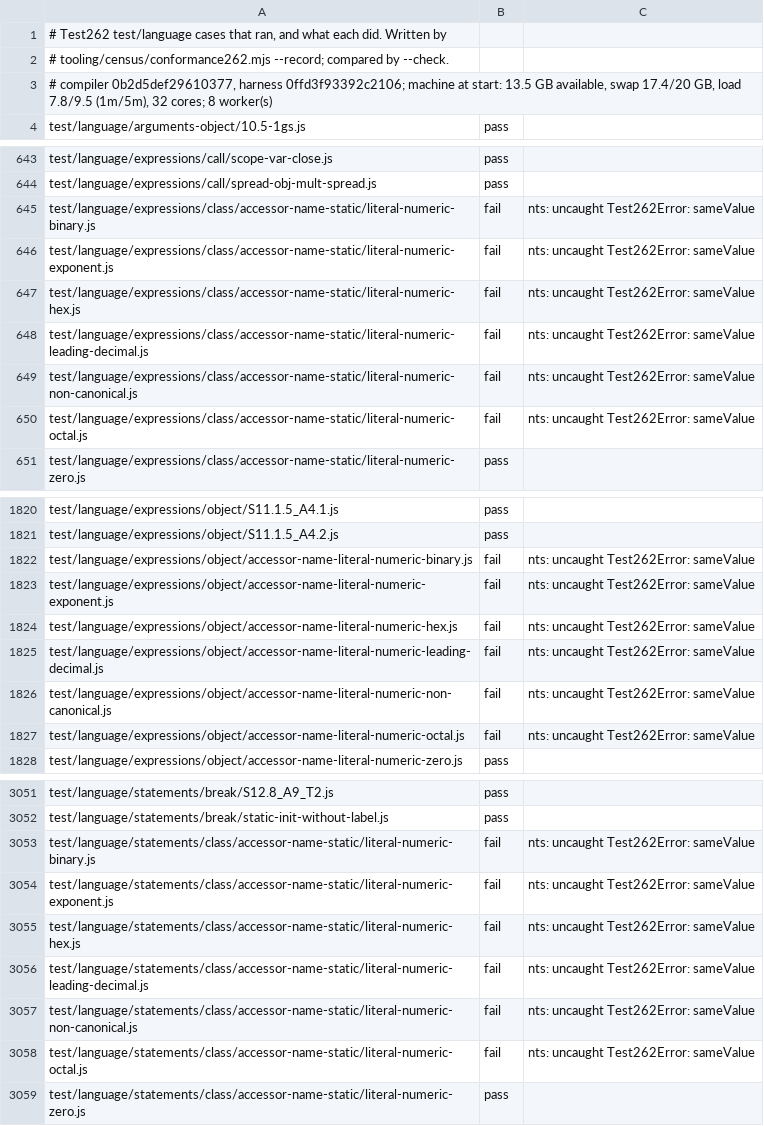
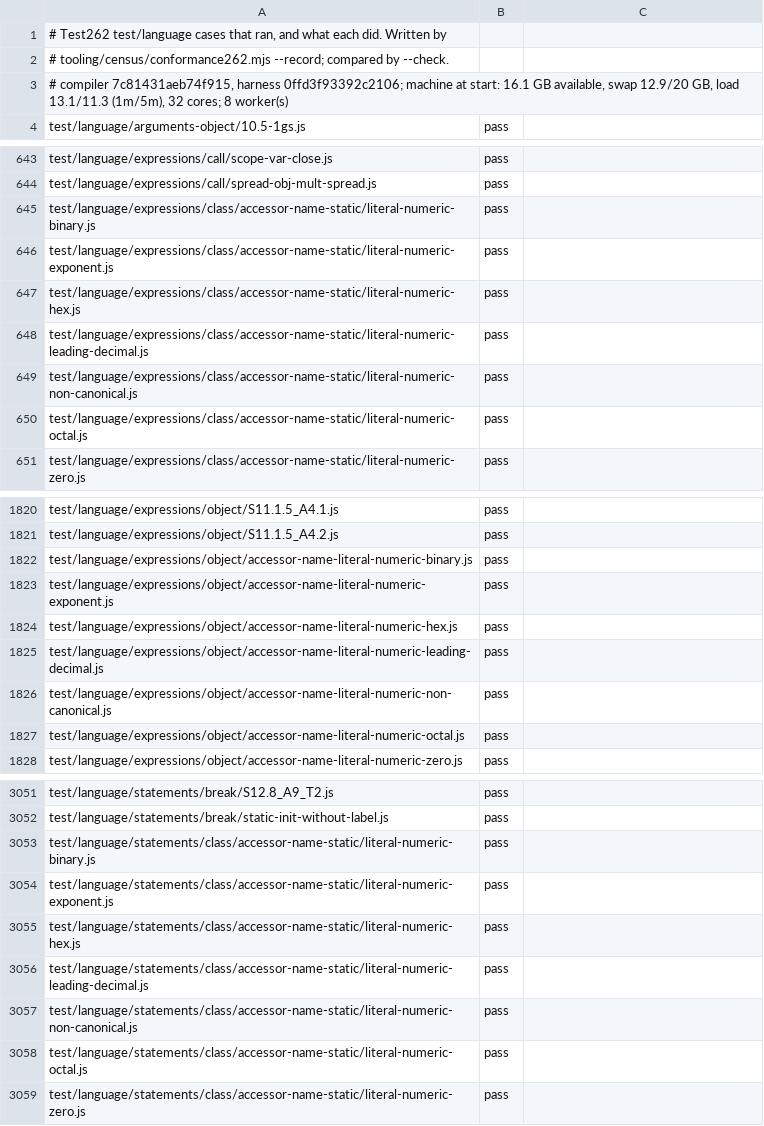
Before and after one commit to AkisArou/nts, a TSV file: tooling/census/test262-language.outcomes.tsv, drawn as a sheet; only a part is shown, gaps mark what is left out.

```diff
--- a/tooling/census/test262-language.outcomes.tsv
+++ b/tooling/census/test262-language.outcomes.tsv
@@ -2,3 +2,3 @@
 # tooling/census/conformance262.mjs --record; compared by --check.
-# compiler 0b2d5def29610377, harness 0ffd3f93392c2106; machine at start: 13.5 GB available, swap 17.4/20 GB, load 7.8/9.5 (1m/5m), 32 cores; 8 worker(s)
+# compiler 7c81431aeb74f915, harness 0ffd3f93392c2106; machine at start: 16.1 GB available, swap 12.9/20 GB, load 13.1/11.3 (1m/5m), 32 cores; 8 worker(s)
 test/language/arguments-object/10.5-1gs.js	pass	
@@ -644,8 +644,8 @@ test/language/expressions/call/scope-var-close.js	pass
 test/language/expressions/call/spread-obj-mult-spread.js	pass	
-test/language/expressions/class/accessor-name-static/literal-numeric-binary.js	fail	nts: uncaught Test262Error: sameValue
-test/language/expressions/class/accessor-name-static/literal-numeric-exponent.js	fail	nts: uncaught Test262Error: sameValue
-test/language/expressions/class/accessor-name-static/literal-numeric-hex.js	fail	nts: uncaught Test262Error: sameValue
-test/language/expressions/class/accessor-name-static/literal-numeric-leading-decimal.js	fail	nts: uncaught Test262Error: sameValue
-test/language/expressions/class/accessor-name-static/literal-numeric-non-canonical.js	fail	nts: uncaught Test262Error: sameValue
-test/language/expressions/class/accessor-name-static/literal-numeric-octal.js	fail	nts: uncaught Test262Error: sameValue
+test/language/expressions/class/accessor-name-static/literal-numeric-binary.js	pass	
+test/language/expressions/class/accessor-name-static/literal-numeric-exponent.js	pass	
+test/language/expressions/class/accessor-name-static/literal-numeric-hex.js	pass	
+test/language/expressions/class/accessor-name-static/literal-numeric-leading-decimal.js	pass	
+test/language/expressions/class/accessor-name-static/literal-numeric-non-canonical.js	pass	
+test/language/expressions/class/accessor-name-static/literal-numeric-octal.js	pass	
 test/language/expressions/class/accessor-name-static/literal-numeric-zero.js	pass	
@@ -1821,8 +1821,8 @@ test/language/expressions/object/S11.1.5_A4.1.js	pass
 test/language/expressions/object/S11.1.5_A4.2.js	pass	
-test/language/expressions/object/accessor-name-literal-numeric-binary.js	fail	nts: uncaught Test262Error: sameValue
-test/language/expressions/object/accessor-name-literal-numeric-exponent.js	fail	nts: uncaught Test262Error: sameValue
-test/language/expressions/object/accessor-name-literal-numeric-hex.js	fail	nts: uncaught Test262Error: sameValue
-test/language/expressions/object/accessor-name-literal-numeric-leading-decimal.js	fail	nts: uncaught Test262Error: sameValue
-test/language/expressions/object/accessor-name-literal-numeric-non-canonical.js	fail	nts: uncaught Test262Error: sameValue
-test/language/expressions/object/accessor-name-literal-numeric-octal.js	fail	nts: uncaught Test262Error: sameValue
+test/language/expressions/object/accessor-name-literal-numeric-binary.js	pass	
+test/language/expressions/object/accessor-name-literal-numeric-exponent.js	pass	
+test/language/expressions/object/accessor-name-literal-numeric-hex.js	pass	
+test/language/expressions/object/accessor-name-literal-numeric-leading-decimal.js	pass	
+test/language/expressions/object/accessor-name-literal-numeric-non-canonical.js	pass	
+test/language/expressions/object/accessor-name-literal-numeric-octal.js	pass	
 test/language/expressions/object/accessor-name-literal-numeric-zero.js	pass	
@@ -3052,8 +3052,8 @@ test/language/statements/break/S12.8_A9_T2.js	pass
 test/language/statements/break/static-init-without-label.js	pass	
-test/language/statements/class/accessor-name-static/literal-numeric-binary.js	fail	nts: uncaught Test262Error: sameValue
-test/language/statements/class/accessor-name-static/literal-numeric-exponent.js	fail	nts: uncaught Test262Error: sameValue
-test/language/statements/class/accessor-name-static/literal-numeric-hex.js	fail	nts: uncaught Test262Error: sameValue
-test/language/statements/class/accessor-name-static/literal-numeric-leading-decimal.js	fail	nts: uncaught Test262Error: sameValue
-test/language/statements/class/accessor-name-static/literal-numeric-non-canonical.js	fail	nts: uncaught Test262Error: sameValue
-test/language/statements/class/accessor-name-static/literal-numeric-octal.js	fail	nts: uncaught Test262Error: sameValue
+test/language/statements/class/accessor-name-static/literal-numeric-binary.js	pass	
+test/language/statements/class/accessor-name-static/literal-numeric-exponent.js	pass	
+test/language/statements/class/accessor-name-static/literal-numeric-hex.js	pass	
+test/language/statements/class/accessor-name-static/literal-numeric-leading-decimal.js	pass	
+test/language/statements/class/accessor-name-static/literal-numeric-non-canonical.js	pass	
+test/language/statements/class/accessor-name-static/literal-numeric-octal.js	pass	
 test/language/statements/class/accessor-name-static/literal-numeric-zero.js	pass	
```
Also changed, not shown: 1 other file.
